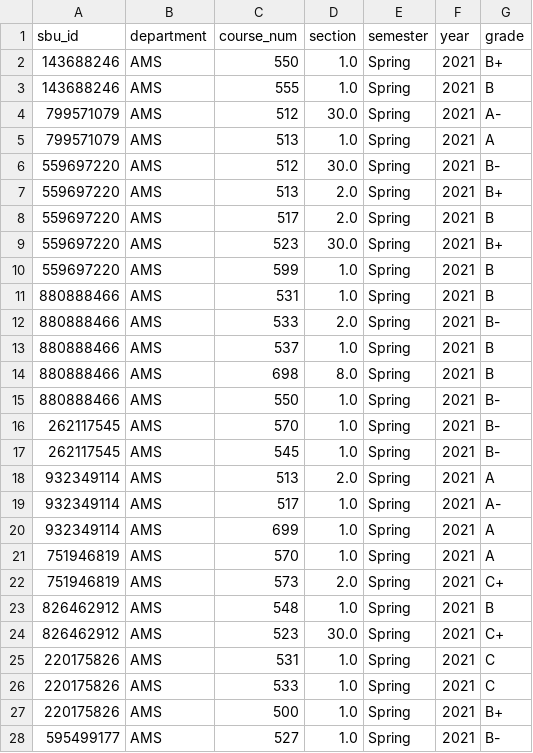
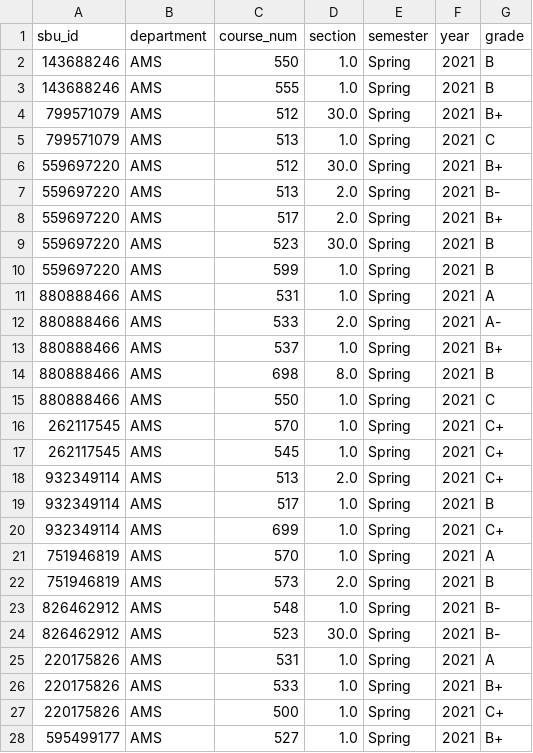
Before and after one commit to casseyhu/mast, a CSV file: backend/data/AMS_grades.csv, drawn as a sheet; only a part is shown; the diff covers the shown part only.

```diff
--- a/backend/data/AMS_grades.csv
+++ b/backend/data/AMS_grades.csv
@@ -1,28 +1,28 @@
 sbu_id,department,course_num,section,semester,year,grade
-143688246,AMS,550,1.0,Spring,2021,B+
+143688246,AMS,550,1.0,Spring,2021,B
 143688246,AMS,555,1.0,Spring,2021,B
-799571079,AMS,512,30.0,Spring,2021,A-
-799571079,AMS,513,1.0,Spring,2021,A
-559697220,AMS,512,30.0,Spring,2021,B-
-559697220,AMS,513,2.0,Spring,2021,B+
-559697220,AMS,517,2.0,Spring,2021,B
-559697220,AMS,523,30.0,Spring,2021,B+
+799571079,AMS,512,30.0,Spring,2021,B+
+799571079,AMS,513,1.0,Spring,2021,C
+559697220,AMS,512,30.0,Spring,2021,B+
+559697220,AMS,513,2.0,Spring,2021,B-
+559697220,AMS,517,2.0,Spring,2021,B+
+559697220,AMS,523,30.0,Spring,2021,B
 559697220,AMS,599,1.0,Spring,2021,B
-880888466,AMS,531,1.0,Spring,2021,B
-880888466,AMS,533,2.0,Spring,2021,B-
-880888466,AMS,537,1.0,Spring,2021,B
+880888466,AMS,531,1.0,Spring,2021,A
+880888466,AMS,533,2.0,Spring,2021,A-
+880888466,AMS,537,1.0,Spring,2021,B+
 880888466,AMS,698,8.0,Spring,2021,B
-880888466,AMS,550,1.0,Spring,2021,B-
-262117545,AMS,570,1.0,Spring,2021,B-
-262117545,AMS,545,1.0,Spring,2021,B-
-932349114,AMS,513,2.0,Spring,2021,A
-932349114,AMS,517,1.0,Spring,2021,A-
-932349114,AMS,699,1.0,Spring,2021,A
+880888466,AMS,550,1.0,Spring,2021,C
+262117545,AMS,570,1.0,Spring,2021,C+
+262117545,AMS,545,1.0,Spring,2021,C+
+932349114,AMS,513,2.0,Spring,2021,C+
+932349114,AMS,517,1.0,Spring,2021,B
+932349114,AMS,699,1.0,Spring,2021,C+
 751946819,AMS,570,1.0,Spring,2021,A
-751946819,AMS,573,2.0,Spring,2021,C+
-826462912,AMS,548,1.0,Spring,2021,B
-826462912,AMS,523,30.0,Spring,2021,C+
-220175826,AMS,531,1.0,Spring,2021,C
-220175826,AMS,533,1.0,Spring,2021,C
-220175826,AMS,500,1.0,Spring,2021,B+
-595499177,AMS,527,1.0,Spring,2021,B-
+751946819,AMS,573,2.0,Spring,2021,B
+826462912,AMS,548,1.0,Spring,2021,B-
+826462912,AMS,523,30.0,Spring,2021,B-
+220175826,AMS,531,1.0,Spring,2021,A
+220175826,AMS,533,1.0,Spring,2021,B+
+220175826,AMS,500,1.0,Spring,2021,C+
+595499177,AMS,527,1.0,Spring,2021,B+
```
Also changed, not shown: 1 edited cell elsewhere in this file, backend/data/BMI_grades.csv, backend/data/CSE_grades.csv, 5 other files.
